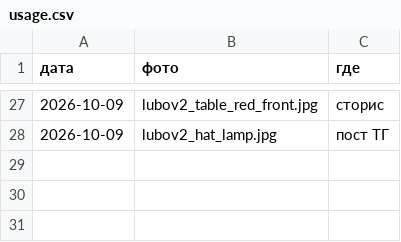
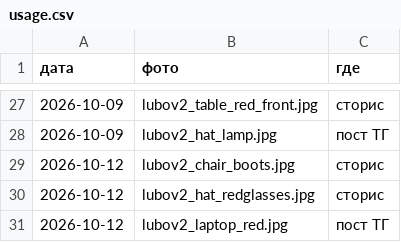
Before and after one commit to pavlik10011991-commits/avtoposter-lubovy, a CSV file: content/photos/usage.csv, drawn as a sheet; only a part is shown, gaps mark what is left out; the diff names each change by its address in the sheet, - before the commit and + after, or states it on an @@ line.

```diff
--- a/content/photos/usage.csv
+++ b/content/photos/usage.csv
+row 29: 2026-10-12 | lubov2_chair_boots.jpg | сторис
+row 30: 2026-10-12 | lubov2_hat_redglasses.jpg | сторис
+row 31: 2026-10-12 | lubov2_laptop_red.jpg | пост ТГ
```
Also changed, not shown: plan.csv, 6 other files.
